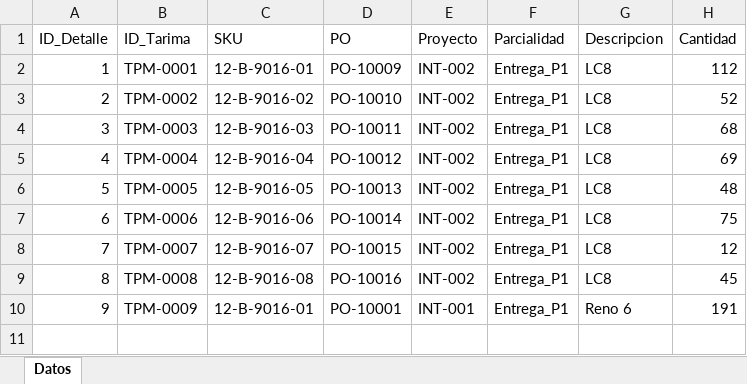
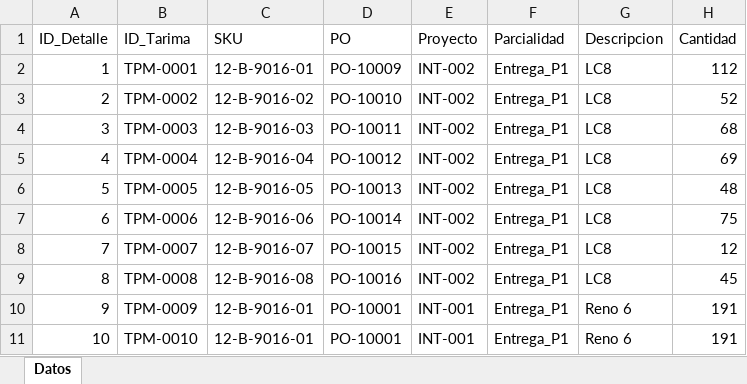
Before and after one commit to jesusalbertomoraleslopez-byte/remisiones-de-materiales, an Excel workbook: BD_Detalle_Tarimas.xlsx, sheet Datos, drawn as a sheet; values as stored, in another font and other column widths than the file's, no borders; the diff names each change by its address in the sheet, - before the commit and + after, or states it on an @@ line.

Commit message:
Sync: BD_Detalle_Tarimas.xlsx

```diff
--- a/BD_Detalle_Tarimas.xlsx (sheet Datos)
+++ b/BD_Detalle_Tarimas.xlsx (sheet Datos)
+row 11: 10 | TPM-0010 | 12-B-9016-01 | PO-10001 | INT-001 | Entrega_P1 | Reno 6 | 191
```
